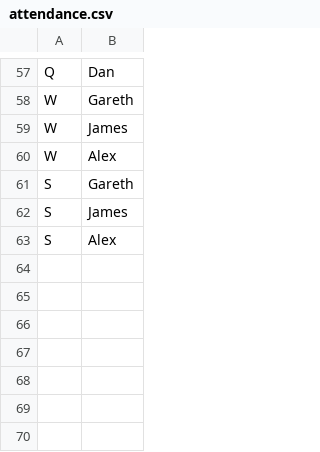
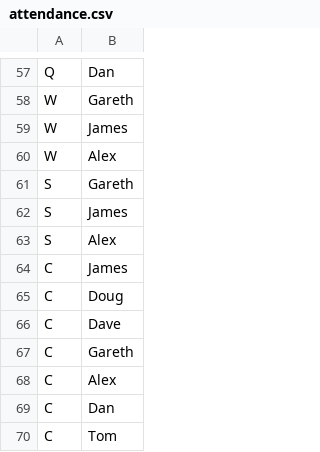
Before and after one commit to JimShady/atozpubcrawls, a CSV file: attendance.csv, drawn as a sheet; only a part is shown, gaps mark what is left out.

```diff
--- a/attendance.csv
+++ b/attendance.csv
@@ -63 +63,8 @@ S,James
 S,Alex
+C,James
+C,Doug
+C,Dave
+C,Gareth
+C,Alex
+C,Dan
+C,Tom
```
Also changed, not shown: crawls.csv, pubs.csv, 2 other files.
